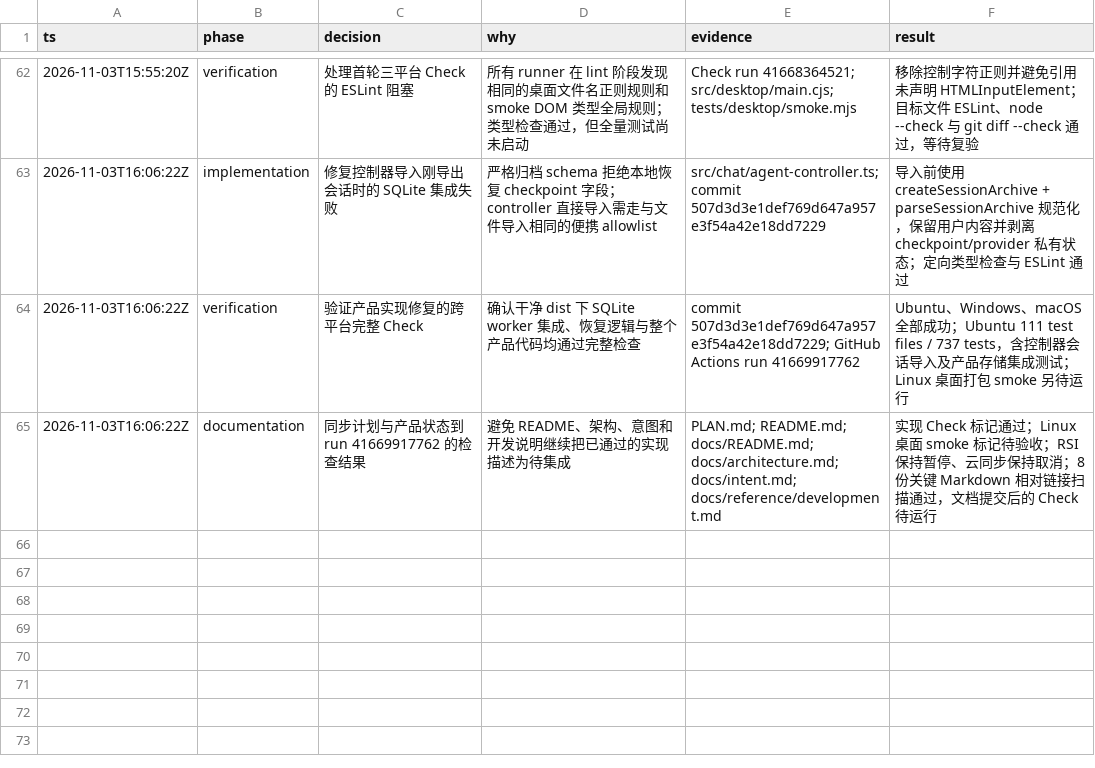
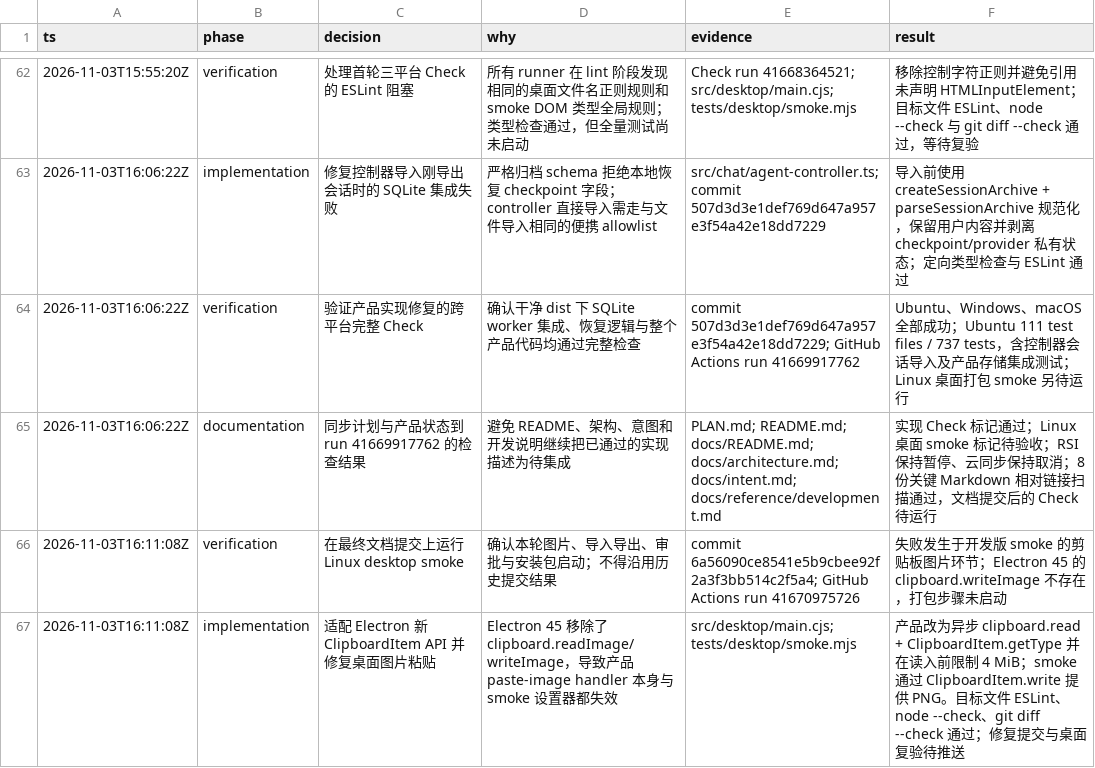
Before and after one commit to kikoiio/Bitori, a TSV file: .audit/bitori-backlog.tsv, drawn as a sheet; only a part is shown, gaps mark what is left out.

Commit message:
fix: support modern desktop clipboard images

```diff
--- a/.audit/bitori-backlog.tsv
+++ b/.audit/bitori-backlog.tsv
@@ -65 +65,3 @@ ts	phase	decision	why	evidence	result
 2026-11-03T16:06:22Z	documentation	同步计划与产品状态到 run 41669917762 的检查结果	避免 README、架构、意图和开发说明继续把已通过的实现描述为待集成	PLAN.md; README.md; docs/README.md; docs/architecture.md; docs/intent.md; docs/reference/development.md	实现 Check 标记通过；Linux 桌面 smoke 标记待验收；RSI 保持暂停、云同步保持取消；8 份关键 Markdown 相对链接扫描通过，文档提交后的 Check 待运行
+2026-11-03T16:11:08Z	verification	在最终文档提交上运行 Linux desktop smoke	确认本轮图片、导入导出、审批与安装包启动；不得沿用历史提交结果	commit 6a56090ce8541e5b9cbee92f2a3f3bb514c2f5a4; GitHub Actions run 41670975726	失败发生于开发版 smoke 的剪贴板图片环节；Electron 45 的 clipboard.writeImage 不存在，打包步骤未启动
+2026-11-03T16:11:08Z	implementation	适配 Electron 新 ClipboardItem API 并修复桌面图片粘贴	Electron 45 移除了 clipboard.readImage/writeImage，导致产品 paste-image handler 本身与 smoke 设置器都失效	src/desktop/main.cjs; tests/desktop/smoke.mjs	产品改为异步 clipboard.read + ClipboardItem.getType 并在读入前限制 4 MiB；smoke 通过 ClipboardItem.write 提供 PNG。目标文件 ESLint、node --check、git diff --check 通过；修复提交与桌面复验待推送
```
Also changed, not shown: 3 other files.
